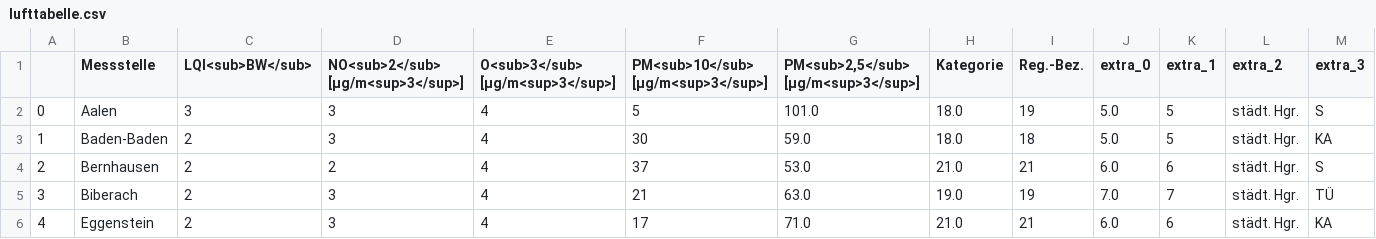
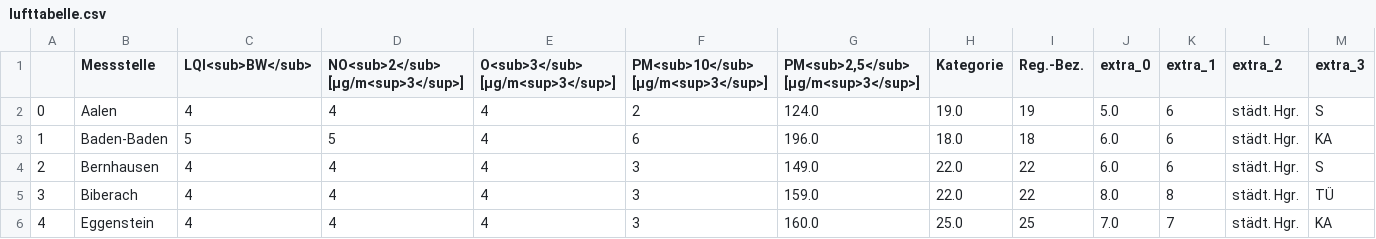
Before and after one commit to ameliewdr/feinstaub_bw, a CSV file: lufttabelle.csv, drawn as a sheet; only a part is shown; the diff covers the shown part only.

```diff
--- a/lufttabelle.csv
+++ b/lufttabelle.csv
@@ -1,6 +1,6 @@
 ,Messstelle,LQI<sub>BW</sub>,NO<sub>2</sub> [µg/m<sup>3</sup>],O<sub>3</sub> [µg/m<sup>3</sup>],PM<sub>10</sub> [µg/m<sup>3</sup>],"PM<sub>2,5</sub> [µg/m<sup>3</sup>]",Kategorie,Reg.-Bez.,extra_0,extra_1,extra_2,extra_3
-0,Aalen,3,3,4,5,101.0,18.0,19,5.0,5,städt. Hgr.,S
-1,Baden-Baden,2,3,4,30,59.0,18.0,18,5.0,5,städt. Hgr.,KA
-2,Bernhausen,2,2,4,37,53.0,21.0,21,6.0,6,städt. Hgr.,S
-3,Biberach,2,3,4,21,63.0,19.0,19,7.0,7,städt. Hgr.,TÜ
-4,Eggenstein,2,3,4,17,71.0,21.0,21,6.0,6,städt. Hgr.,KA
+0,Aalen,4,4,4,2,124.0,19.0,19,5.0,6,städt. Hgr.,S
+1,Baden-Baden,5,5,4,6,196.0,18.0,18,6.0,6,städt. Hgr.,KA
+2,Bernhausen,4,4,4,3,149.0,22.0,22,6.0,6,städt. Hgr.,S
+3,Biberach,4,4,4,3,159.0,22.0,22,8.0,8,städt. Hgr.,TÜ
+4,Eggenstein,4,4,4,3,160.0,25.0,25,7.0,7,städt. Hgr.,KA
```
Also changed, not shown: 142 edited cells elsewhere in this file.
